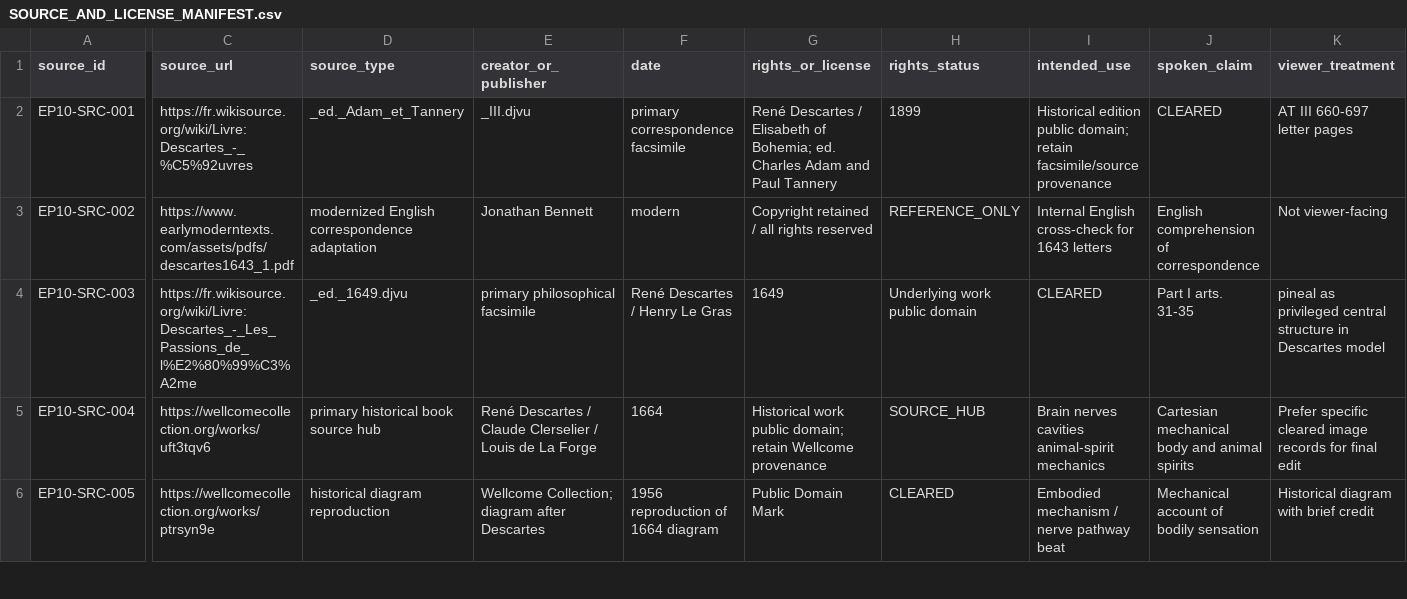
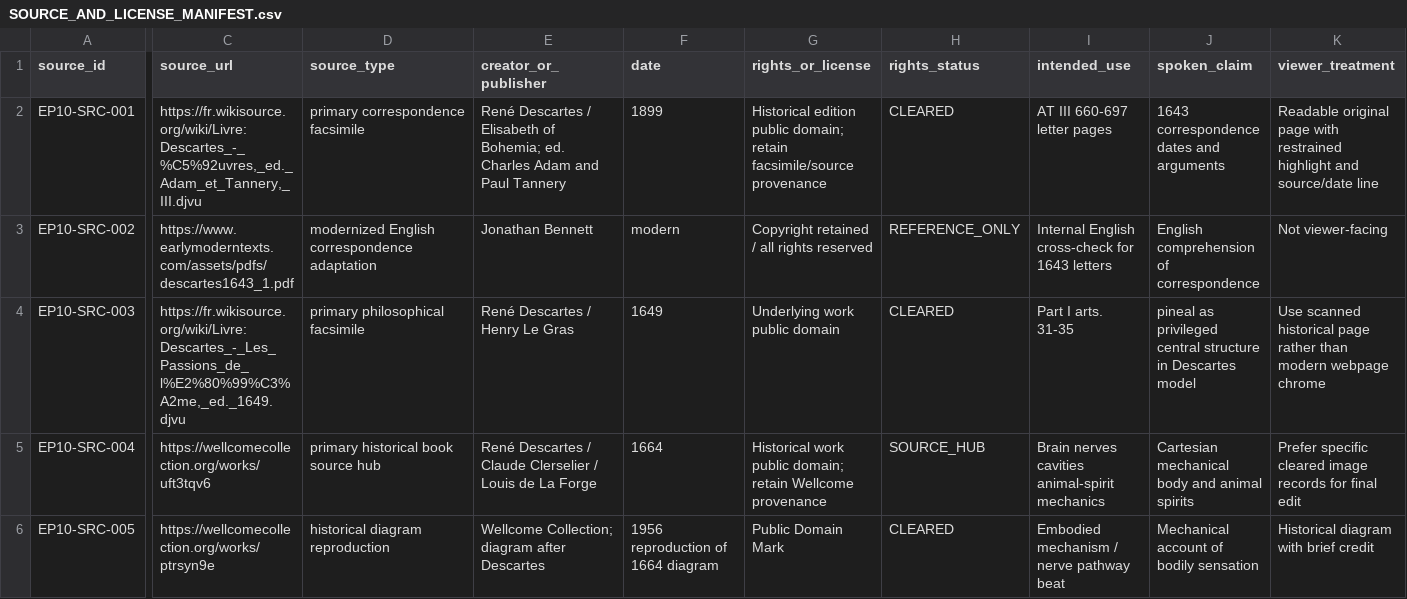
Before and after one commit to iqprinceps/noesis-modelle-des-geistes, a CSV file: 07_ENGLISH_PRODUCTION/EP10_PINEAL_02/04_SOURCES/SOURCE_AND_LICENSE_MANIFEST.csv, drawn as a sheet; only a part is shown, gaps mark what is left out; the diff covers the shown part only; the diff names each change by its address in the sheet, - before the commit and + after, or states it on an @@ line.

```diff
--- a/07_ENGLISH_PRODUCTION/EP10_PINEAL_02/04_SOURCES/SOURCE_AND_LICENSE_MANIFEST.csv
+++ b/07_ENGLISH_PRODUCTION/EP10_PINEAL_02/04_SOURCES/SOURCE_AND_LICENSE_MANIFEST.csv
-C2 (source_url): https://fr.wikisource.org/wiki/Livre:Descartes_-_%C5%92uvres
+C2 (source_url): https://fr.wikisource.org/wiki/Livre:Descartes_-_%C5%92uvres,_ed._Adam_et_Tannery,_III.djvu
-D2 (source_type): _ed._Adam_et_Tannery
+D2 (source_type): primary correspondence facsimile
-E2 (creator_or_publisher): _III.djvu
+E2 (creator_or_publisher): René Descartes / Elisabeth of Bohemia; ed. Charles Adam and Paul Tannery
-F2 (date): primary correspondence facsimile
+F2 (date): 1899
-G2 (rights_or_license): René Descartes / Elisabeth of Bohemia; ed. Charles Adam and Paul Tannery
+G2 (rights_or_license): Historical edition public domain; retain facsimile/source provenance
-H2 (rights_status): 1899
+H2 (rights_status): CLEARED
-I2 (intended_use): Historical edition public domain; retain facsimile/source provenance
+I2 (intended_use): AT III 660-697 letter pages
-J2 (spoken_claim): CLEARED
+J2 (spoken_claim): 1643 correspondence dates and arguments
-K2 (viewer_treatment): AT III 660-697 letter pages
+K2 (viewer_treatment): Readable original page with restrained highlight and source/date line
-C4 (source_url): https://fr.wikisource.org/wiki/Livre:Descartes_-_Les_Passions_de_l%E2%80%99%C3%A2me
+C4 (source_url): https://fr.wikisource.org/wiki/Livre:Descartes_-_Les_Passions_de_l%E2%80%99%C3%A2me,_ed._1649.djvu
-D4 (source_type): _ed._1649.djvu
+D4 (source_type): primary philosophical facsimile
-E4 (creator_or_publisher): primary philosophical facsimile
+E4 (creator_or_publisher): René Descartes / Henry Le Gras
-F4 (date): René Descartes / Henry Le Gras
+F4 (date): 1649
-G4 (rights_or_license): 1649
+G4 (rights_or_license): Underlying work public domain
-H4 (rights_status): Underlying work public domain
+H4 (rights_status): CLEARED
-I4 (intended_use): CLEARED
+I4 (intended_use): Part I arts. 31-35
-J4 (spoken_claim): Part I arts. 31-35
+J4 (spoken_claim): pineal as privileged central structure in Descartes model
-K4 (viewer_treatment): pineal as privileged central structure in Descartes model
+K4 (viewer_treatment): Use scanned historical page rather than modern webpage chrome
```
Also changed, not shown: 45 edited cells elsewhere in this file, 07_ENGLISH_PRODUCTION/EP09_PINEAL_01/02_SOURCES/ORIGINAL_ASSET_MANIFEST.csv, 07_ENGLISH_PRODUCTION/EP11_PINEAL_03/02_SOURCES/ACQUISITION_MANIFEST.csv, 20 other files.
